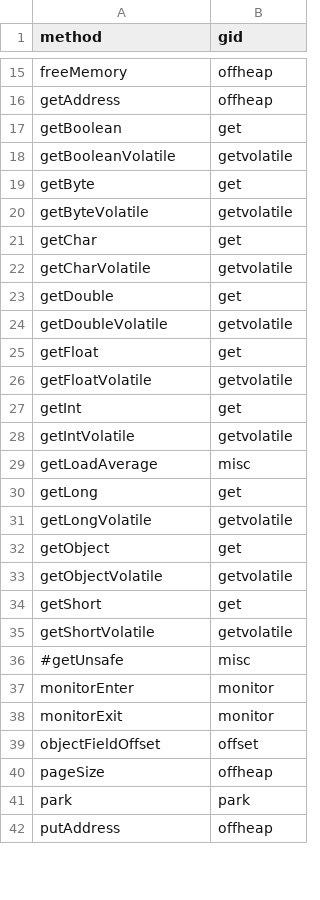
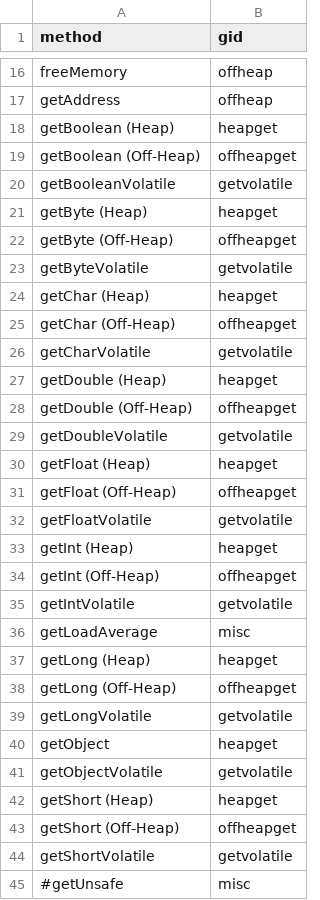
Before and after one commit to acuarica/java-unsafe-analysis, a CSV file: analysis/csv/unsafe-def-methods.csv, drawn as a sheet; only a part is shown, gaps mark what is left out; the shorter side is filled out with more unchanged rows; the diff covers the shown part only.

Commit message:
New smh groups to separate off-heap vs. heap gets and puts.
Former-commit-id: a74bb9c467dfc823338f3e29a7675efbb49ad644

```diff
--- a/analysis/csv/unsafe-def-methods.csv
+++ b/analysis/csv/unsafe-def-methods.csv
@@ -16,20 +17,28 @@ freeMemory,offheap
 getAddress,offheap
-getBoolean,get
+getBoolean (Heap),heapget
+getBoolean (Off-Heap),offheapget
 getBooleanVolatile,getvolatile
-getByte,get
+getByte (Heap),heapget
+getByte (Off-Heap),offheapget
 getByteVolatile,getvolatile
-getChar,get
+getChar (Heap),heapget
+getChar (Off-Heap),offheapget
 getCharVolatile,getvolatile
-getDouble,get
+getDouble (Heap),heapget
+getDouble (Off-Heap),offheapget
 getDoubleVolatile,getvolatile
-getFloat,get
+getFloat (Heap),heapget
+getFloat (Off-Heap),offheapget
 getFloatVolatile,getvolatile
-getInt,get
+getInt (Heap),heapget
+getInt (Off-Heap),offheapget
 getIntVolatile,getvolatile
 getLoadAverage,misc
-getLong,get
+getLong (Heap),heapget
+getLong (Off-Heap),offheapget
 getLongVolatile,getvolatile
-getObject,get
+getObject,heapget
 getObjectVolatile,getvolatile
-getShort,get
+getShort (Heap),heapget
+getShort (Off-Heap),offheapget
 getShortVolatile,getvolatile
```
Also changed, not shown: 18 added rows, 8 removed rows and 3 edited cells elsewhere in this file, analysis/csv/unsafe-def-groups.csv, 2 other files.
